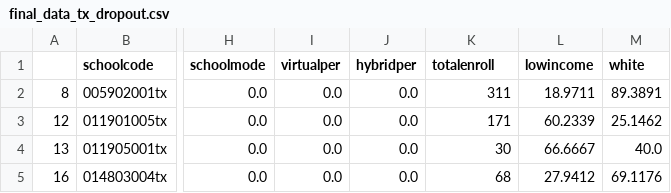
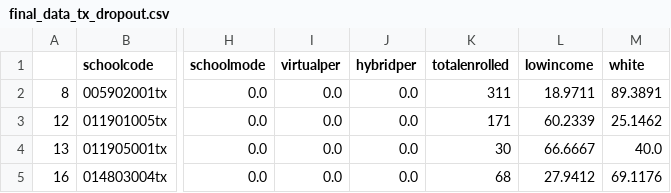
Before and after one commit to ericaez/education_research, a CSV file: final_data_component/final_data_tx_dropout.csv, drawn as a sheet; only a part is shown, gaps mark what is left out; the diff names each change by its address in the sheet, - before the commit and + after, or states it on an @@ line.

```diff
--- a/final_data_component/final_data_tx_dropout.csv
+++ b/final_data_component/final_data_tx_dropout.csv
-K1: totalenroll
+K1: totalenrolled
```
Also changed, not shown: 2 other files.
